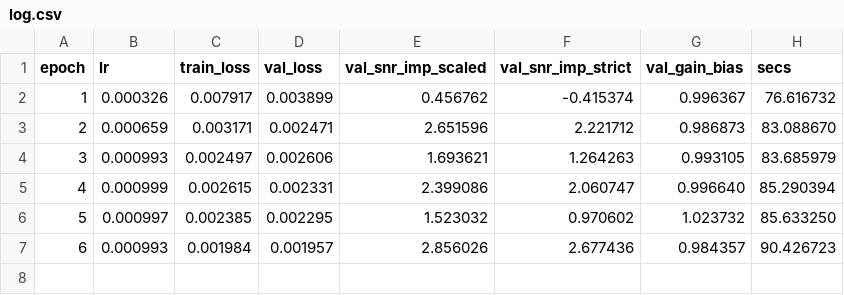
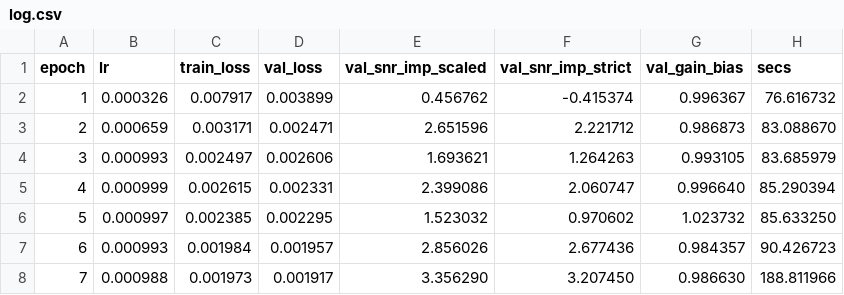
Before and after one commit to userpawbaw/ECG_denoising_method_comparision, a CSV file: results/d1/m09_l1_s1/log.csv, drawn as a sheet; the diff names each change by its address in the sheet, - before the commit and + after, or states it on an @@ line.

```diff
--- a/results/d1/m09_l1_s1/log.csv
+++ b/results/d1/m09_l1_s1/log.csv
+row 8: 7 | 0.000988 | 0.001973 | 0.001917 | 3.356290 | 3.207450 | 0.986630 | 188.811966
```
Also changed, not shown: 1 other file.
